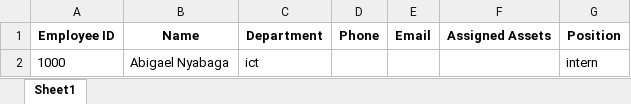
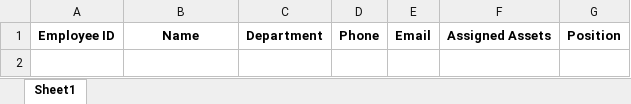
Before and after one commit to Nyabaga/Asset-Management-System, an Excel workbook: Asset-Management-App/employees.xlsx, sheet Sheet1, drawn as a sheet; values as stored, in another font and other column widths than the file's, no borders; the diff names each change by its address in the sheet, - before the commit and + after, or states it on an @@ line.

```diff
--- a/Asset-Management-App/employees.xlsx (sheet Sheet1)
+++ b/Asset-Management-App/employees.xlsx (sheet Sheet1)
-row 2: 1000 | Abigael Nyabaga | ict |  |  |  | intern
```
Also changed, not shown: 1 other file.
